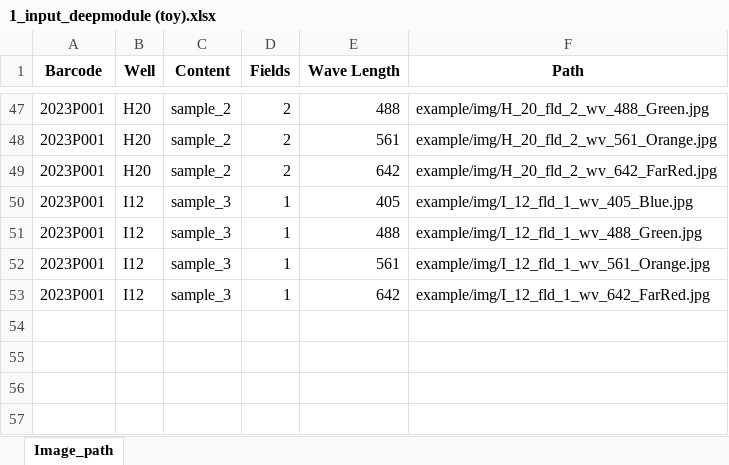
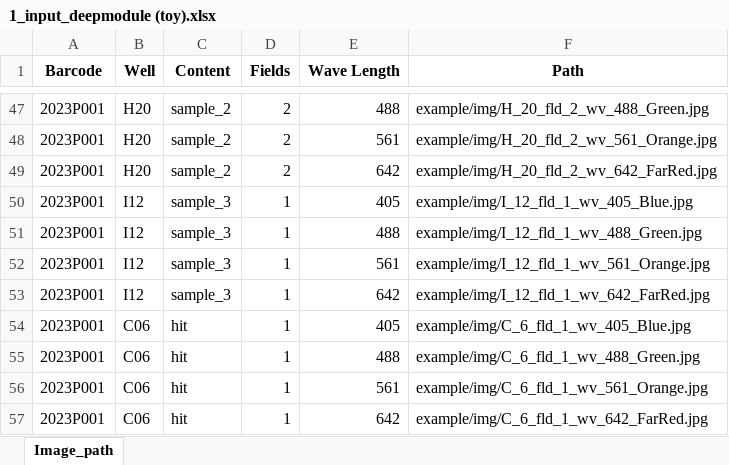
Before and after one commit to biocompibens/BioPhenics_app, an Excel workbook: example/1_input_deepmodule (toy).xlsx, sheet Image_path, drawn as a sheet; only a part is shown, gaps mark what is left out; values as stored, in another font and other column widths than the file's, no borders; the diff names each change by its address in the sheet, - before the commit and + after, or states it on an @@ line.

Commit message:
add image for hit correct bugs

```diff
--- a/example/1_input_deepmodule (toy).xlsx (sheet Image_path)
+++ b/example/1_input_deepmodule (toy).xlsx (sheet Image_path)
+row 54: 2023P001 | C06 | hit | 1 | 405 | example/img/C_6_fld_1_wv_405_Blue.jpg
+row 55: 2023P001 | C06 | hit | 1 | 488 | example/img/C_6_fld_1_wv_488_Green.jpg
+row 56: 2023P001 | C06 | hit | 1 | 561 | example/img/C_6_fld_1_wv_561_Orange.jpg
+row 57: 2023P001 | C06 | hit | 1 | 642 | example/img/C_6_fld_1_wv_642_FarRed.jpg
```
Also changed, not shown: 5 other files.
